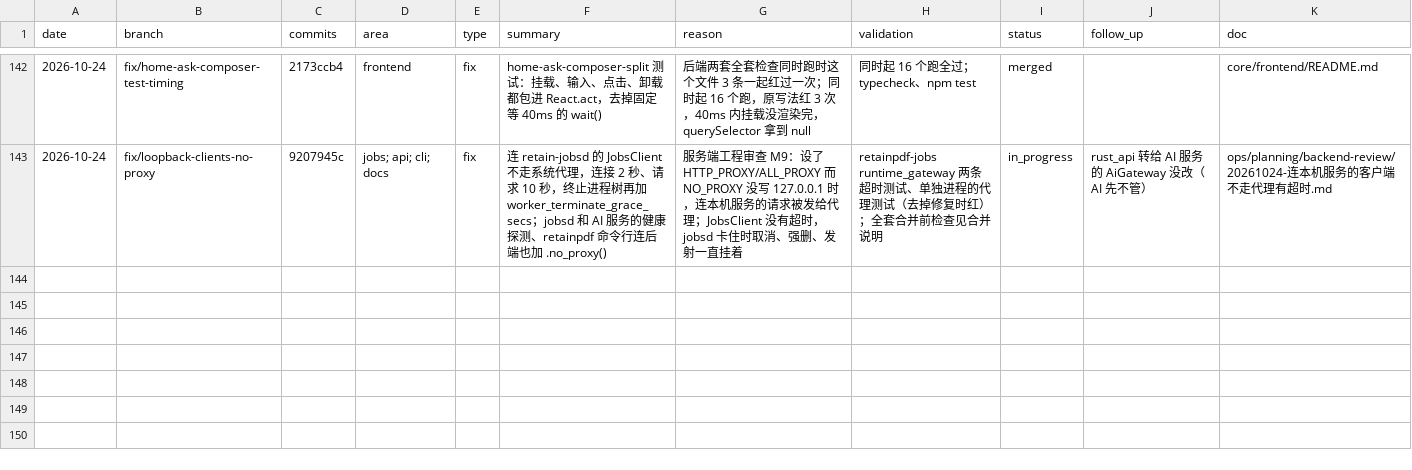
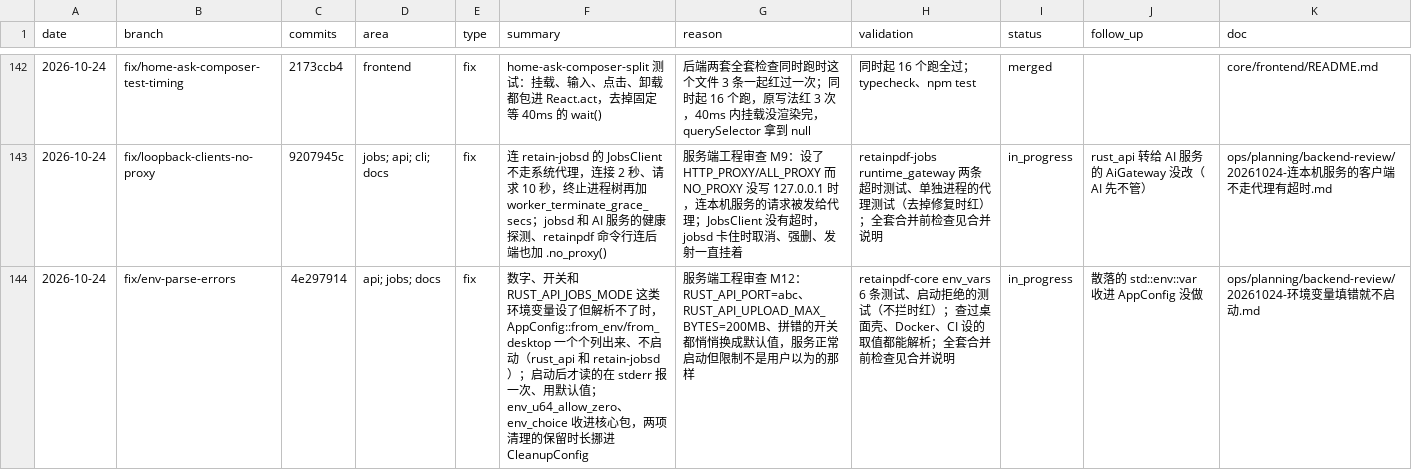
Before and after one commit to Su2uka/retain-pdf, a CSV file: docs/ops/devlog/2026-10.csv, drawn as a sheet; only a part is shown, gaps mark what is left out.

```diff
--- a/docs/ops/devlog/2026-10.csv
+++ b/docs/ops/devlog/2026-10.csv
@@ -143 +143,2 @@
 "2026-10-24","fix/loopback-clients-no-proxy","9207945c","jobs; api; cli; docs","fix","连 retain-jobsd 的 JobsClient 不走系统代理，连接 2 秒、请求 10 秒，终止进程树再加 worker_terminate_grace_secs；jobsd 和 AI 服务的健康探测、retainpdf 命令行连后端也加 .no_proxy()","服务端工程审查 M9：设了 HTTP_PROXY/ALL_PROXY 而 NO_PROXY 没写 127.0.0.1 时，连本机服务的请求被发给代理；JobsClient 没有超时，jobsd 卡住时取消、强删、发射一直挂着","retainpdf-jobs runtime_gateway 两条超时测试、单独进程的代理测试（去掉修复时红）；全套合并前检查见合并说明","in_progress","rust_api 转给 AI 服务的 AiGateway 没改（AI 先不管）","ops/planning/backend-review/20261024-连本机服务的客户端不走代理有超时.md"
+"2026-10-24","fix/env-parse-errors","4e297914","api; jobs; docs","fix","数字、开关和 RUST_API_JOBS_MODE 这类环境变量设了但解析不了时，AppConfig::from_env/from_desktop 一个个列出来、不启动（rust_api 和 retain-jobsd）；启动后才读的在 stderr 报一次、用默认值；env_u64_allow_zero、env_choice 收进核心包，两项清理的保留时长挪进 CleanupConfig","服务端工程审查 M12：RUST_API_PORT=abc、RUST_API_UPLOAD_MAX_BYTES=200MB、拼错的开关都悄悄换成默认值，服务正常启动但限制不是用户以为的那样","retainpdf-core env_vars 6 条测试、启动拒绝的测试（不拦时红）；查过桌面壳、Docker、CI 设的取值都能解析；全套合并前检查见合并说明","in_progress","散落的 std::env::var 收进 AppConfig 没做","ops/planning/backend-review/20261024-环境变量填错就不启动.md"
```
